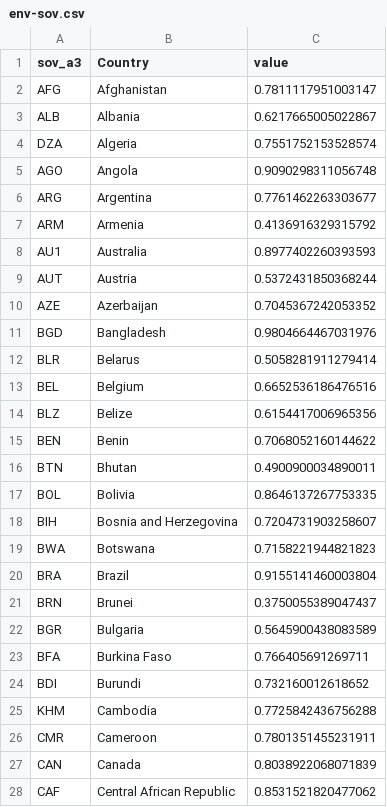
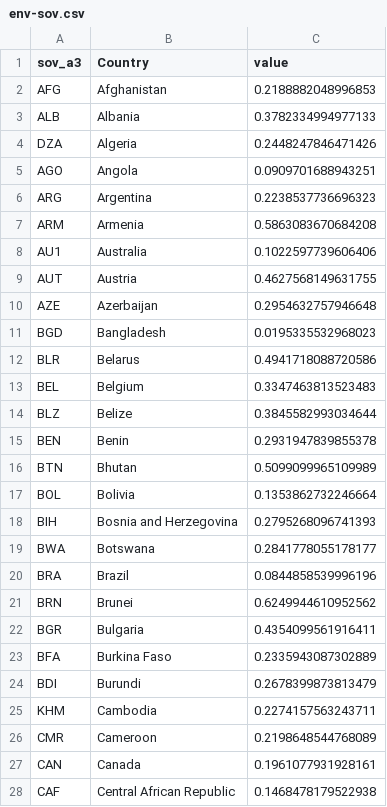
Before and after one commit to 7Magic7Mike7/pain, a CSV file: data/out/sov_data/env-sov.csv, drawn as a sheet; only a part is shown; the diff covers the shown part only.

```diff
--- a/data/out/sov_data/env-sov.csv
+++ b/data/out/sov_data/env-sov.csv
@@ -1,28 +1,28 @@
 sov_a3,Country,value
-AFG,Afghanistan,0.7811117951003147
-ALB,Albania,0.6217665005022867
-DZA,Algeria,0.7551752153528574
-AGO,Angola,0.9090298311056748
-ARG,Argentina,0.7761462263303677
-ARM,Armenia,0.4136916329315792
-AU1,Australia,0.8977402260393593
-AUT,Austria,0.5372431850368244
-AZE,Azerbaijan,0.7045367242053352
-BGD,Bangladesh,0.9804664467031976
-BLR,Belarus,0.5058281911279414
-BEL,Belgium,0.6652536186476516
-BLZ,Belize,0.6154417006965356
-BEN,Benin,0.7068052160144622
-BTN,Bhutan,0.4900900034890011
-BOL,Bolivia,0.8646137267753335
-BIH,Bosnia and Herzegovina,0.7204731903258607
-BWA,Botswana,0.7158221944821823
-BRA,Brazil,0.9155141460003804
-BRN,Brunei,0.3750055389047437
-BGR,Bulgaria,0.5645900438083589
-BFA,Burkina Faso,0.766405691269711
-BDI,Burundi,0.732160012618652
-KHM,Cambodia,0.7725842436756288
-CMR,Cameroon,0.7801351455231911
-CAN,Canada,0.8038922068071839
-CAF,Central African Republic,0.8531521820477062
+AFG,Afghanistan,0.2188882048996853
+ALB,Albania,0.3782334994977133
+DZA,Algeria,0.2448247846471426
+AGO,Angola,0.0909701688943251
+ARG,Argentina,0.2238537736696323
+ARM,Armenia,0.5863083670684208
+AU1,Australia,0.1022597739606406
+AUT,Austria,0.4627568149631755
+AZE,Azerbaijan,0.2954632757946648
+BGD,Bangladesh,0.0195335532968023
+BLR,Belarus,0.4941718088720586
+BEL,Belgium,0.3347463813523483
+BLZ,Belize,0.3845582993034644
+BEN,Benin,0.2931947839855378
+BTN,Bhutan,0.5099099965109989
+BOL,Bolivia,0.1353862732246664
+BIH,Bosnia and Herzegovina,0.2795268096741393
+BWA,Botswana,0.2841778055178177
+BRA,Brazil,0.0844858539996196
+BRN,Brunei,0.6249944610952562
+BGR,Bulgaria,0.4354099561916411
+BFA,Burkina Faso,0.2335943087302889
+BDI,Burundi,0.2678399873813479
+KHM,Cambodia,0.2274157563243711
+CMR,Cameroon,0.2198648544768089
+CAN,Canada,0.1961077931928161
+CAF,Central African Republic,0.1468478179522938
```
Also changed, not shown: 144 edited cells elsewhere in this file, data/out/hollistic_pains/env-pain.csv, 6 other files.
